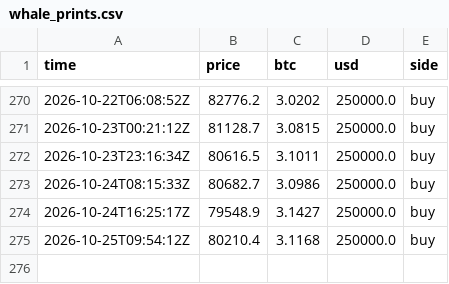
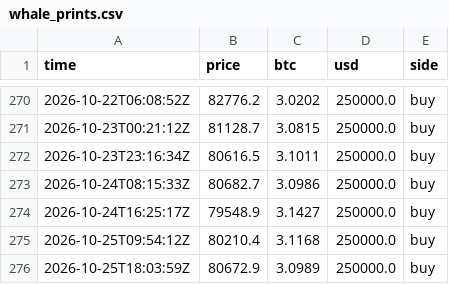
Before and after one commit to juliantorrespr-afk/quant-lab-data, a CSV file: data/flow/whale_prints.csv, drawn as a sheet; only a part is shown, gaps mark what is left out.

```diff
--- a/data/flow/whale_prints.csv
+++ b/data/flow/whale_prints.csv
@@ -275 +275,2 @@ time,price,btc,usd,side
 2026-10-25T09:54:12Z,80210.4,3.1168,250000.0,buy
+2026-10-25T18:03:59Z,80672.9,3.0989,250000.0,buy
```
Also changed, not shown: data/flow/kraken_xbtusd_hourly.csv, 4 other files.
